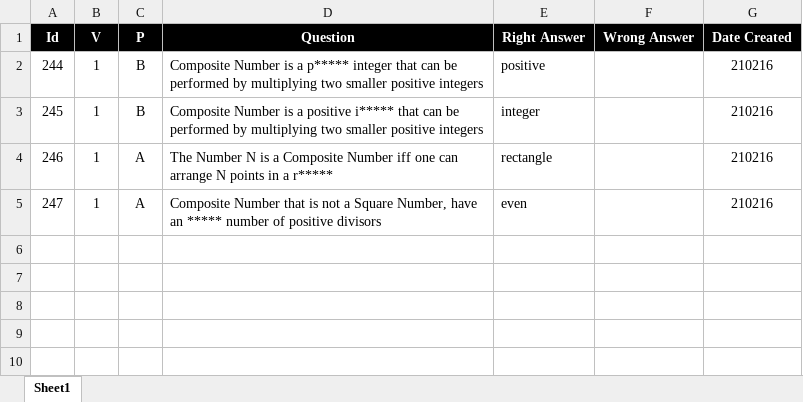
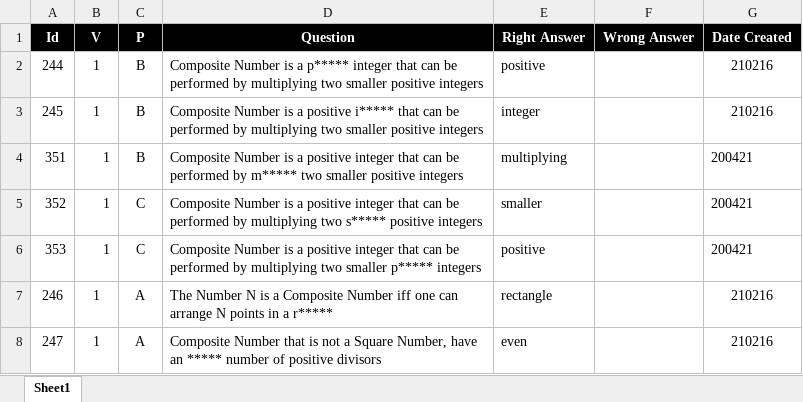
Before and after one commit to valdas1966/myq, an Excel workbook: Questions/Mathematics/Numbers/Composite Number.xlsx, sheet Sheet1, drawn as a sheet; values as stored, in another font and other column widths than the file's, no borders; conditional formats not drawn; the diff names each change by its address in the sheet, - before the commit and + after, or states it on an @@ line.

```diff
--- a/Questions/Mathematics/Numbers/Composite Number.xlsx (sheet Sheet1)
+++ b/Questions/Mathematics/Numbers/Composite Number.xlsx (sheet Sheet1)
+row 4: 351 | 1 | B | Composite Number is a positive integer that can be performed by m***** two smaller positive integers | multiplying |  | 200421
+row 5: 352 | 1 | C | Composite Number is a positive integer that can be performed by multiplying two s***** positive integers | smaller |  | 200421
+row 6: 353 | 1 | C | Composite Number is a positive integer that can be performed by multiplying two smaller p***** integers | positive |  | 200421
```
Also changed, not shown: Questions/English/Popular 2000.xlsx, Questions/Mathematics/Numbers/Numeral System.xlsx, 24 other files.
